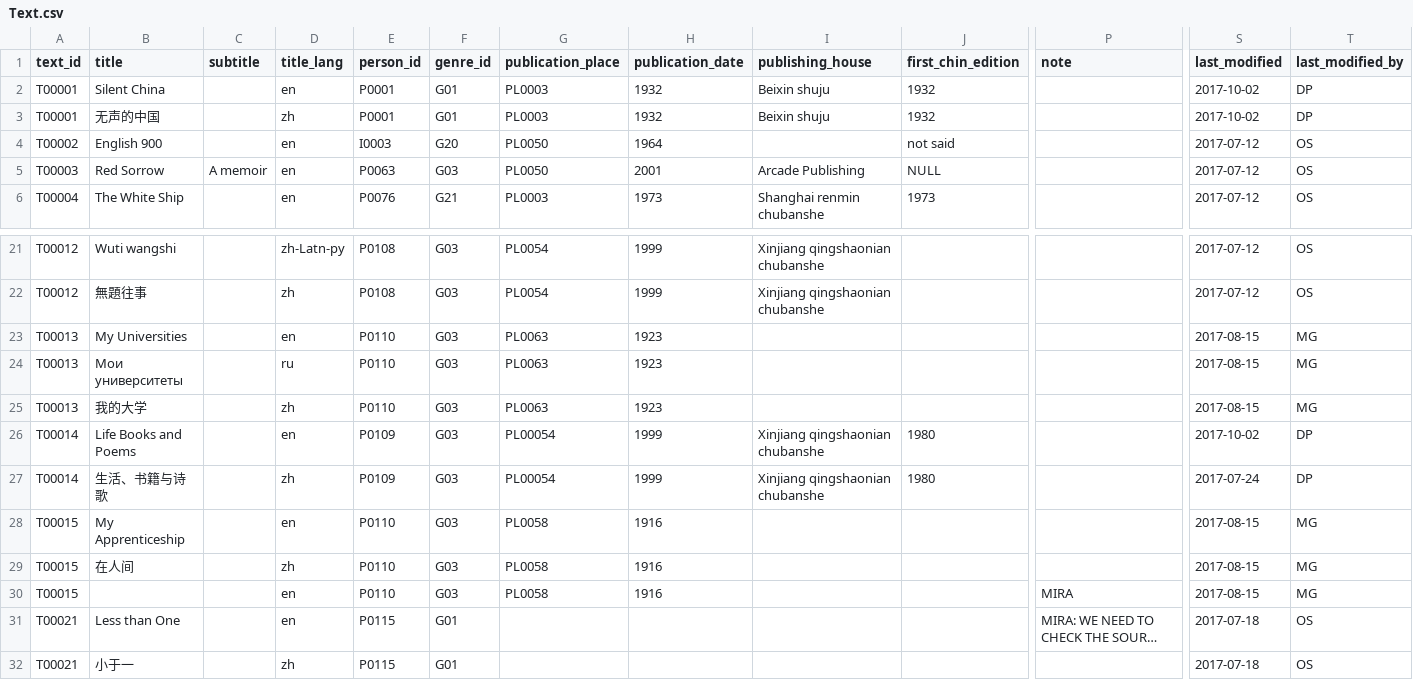
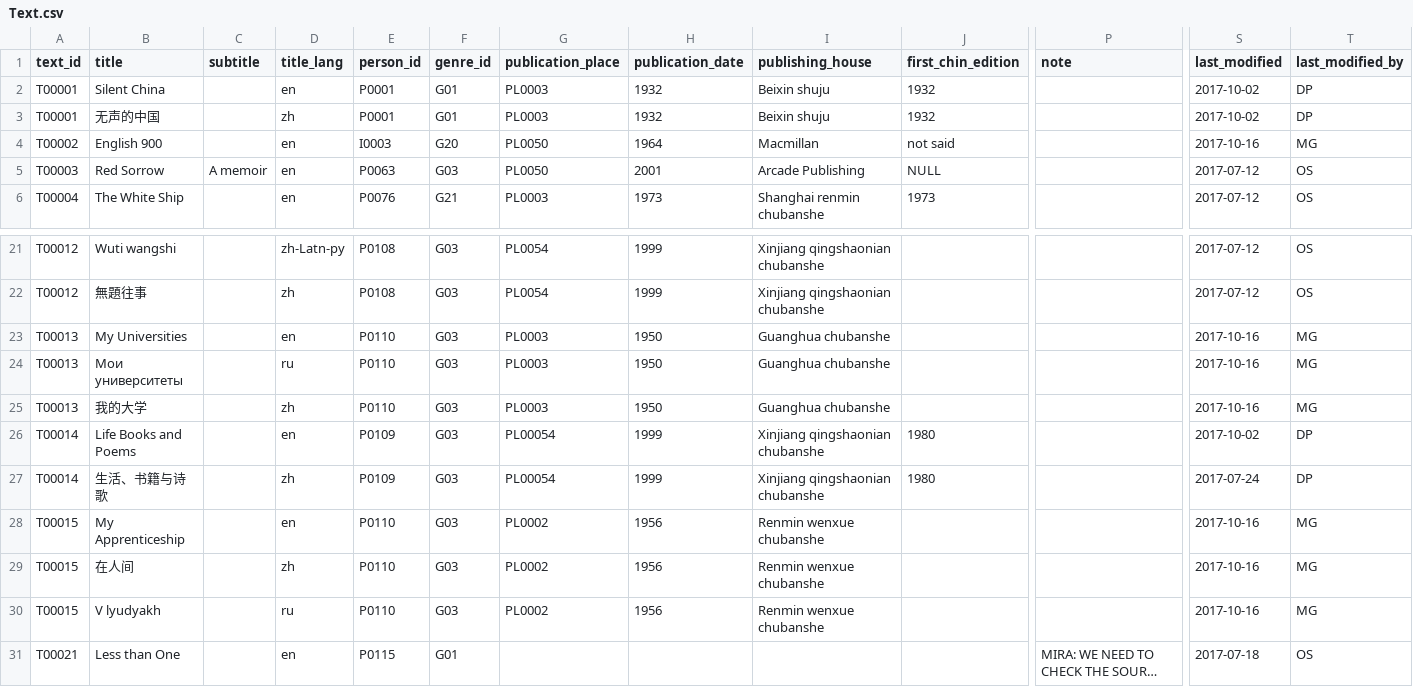
Before and after one commit to readchina/ReadAct, a CSV file: data/Text.csv, drawn as a sheet; only a part is shown, gaps mark what is left out; the shorter side is filled out with more unchanged rows; long unchanged cells end in …; the diff covers the shown part only; the diff names each change by its address in the sheet, - before the commit and + after, or states it on an @@ line.

Commit message:
Publication info text file (#108)
* revising publication info in the text-file

I started to revise the info on publication place/ year and publishing house. See #106

* continued to revise publication info

see #106

```diff
--- a/data/Text.csv
+++ b/data/Text.csv
-I4 (publishing_house): (empty)
+I4 (publishing_house): Macmillan
-S4 (last_modified): 2017-07-12
+S4 (last_modified): 2017-10-16
-T4 (last_modified_by): OS
+T4 (last_modified_by): MG
-G23:G25 (publication_place): PL0063
+G23:G25 (publication_place): PL0003
-H23:H25 (publication_date): 1923
+H23:H25 (publication_date): 1950
-I23:I25 (publishing_house): (empty)
+I23:I25 (publishing_house): Guanghua chubanshe
-S23:S25 (last_modified): 2017-08-15
+S23:S25 (last_modified): 2017-10-16
-G28:G30 (publication_place): PL0058
+G28:G30 (publication_place): PL0002
-H28:H30 (publication_date): 1916
+H28:H30 (publication_date): 1956
-I28:I30 (publishing_house): (empty)
+I28:I30 (publishing_house): Renmin wenxue chubanshe
-S28:S30 (last_modified): 2017-08-15
+S28:S30 (last_modified): 2017-10-16
-B30 (title): (empty)
+B30 (title): V lyudyakh
-D30 (title_lang): en
+D30 (title_lang): ru
-P30 (note): MIRA
+P30 (note): (empty)
```
Also changed, not shown: 74 edited cells elsewhere in this file, 1 other file.
